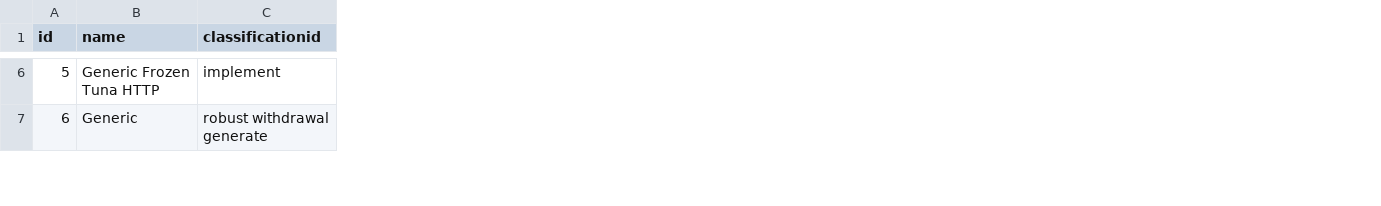
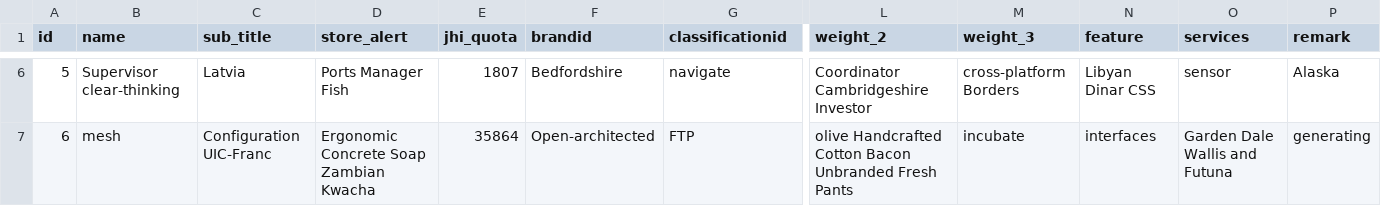
Before and after one commit to hupig-cn/sys-shopmall, a CSV file: src/main/resources/config/liquibase/data/commodity.csv, drawn as a sheet; only a part is shown, gaps mark what is left out; addresses are those after the commit; the diff covers the shown part only; the diff names each change by its address in the sheet, - before the commit and + after, or states it on an @@ line.

```diff
--- a/src/main/resources/config/liquibase/data/commodity.csv
+++ b/src/main/resources/config/liquibase/data/commodity.csv
+column C (sub_title), rows 6-7: Latvia | Configuration UIC-Franc
+column D (store_alert), rows 6-7: Ports Manager Fish | Ergonomic Concrete Soap Zambian Kwacha
+column E (jhi_quota), rows 6-7: 1807 | 35864
+column F (brandid), rows 6-7: Bedfordshire | Open-architected
+column L (weight_2), rows 6-7: Coordinator Cambridgeshire Investor | olive Handcrafted Cotton Bacon Unbranded Fresh Pants
+column M (weight_3), rows 6-7: cross-platform Borders | incubate
+column N (feature), rows 6-7: Libyan Dinar CSS | interfaces
+column O (services), rows 6-7: sensor | Garden Dale Wallis and Futuna
+column P (remark), rows 6-7: Alaska | generating
-B6 (name): Generic Frozen Tuna HTTP
+B6 (name): Supervisor clear-thinking
-G6 (classificationid): implement
+G6 (classificationid): navigate
-B7 (name): Generic
+B7 (name): mesh
-G7 (classificationid): robust withdrawal generate
+G7 (classificationid): FTP
```
Also changed, not shown: 121 edited cells elsewhere in this file, 4 other files.
